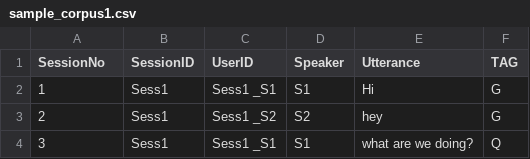
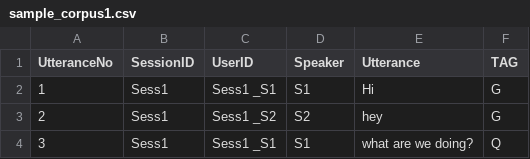
Before and after one commit to LearnDialogue/N_gram_Gen_Dialogue_Analysis, a CSV file: sample_corpus1.csv, drawn as a sheet; only a part is shown; the diff names each change by its address in the sheet, - before the commit and + after, or states it on an @@ line.

Commit message:
Update sample_corpus1.csv
Changed SessionNo to UtteranceNo

```diff
--- a/sample_corpus1.csv
+++ b/sample_corpus1.csv
-A1: SessionNo
+A1: UtteranceNo
```
